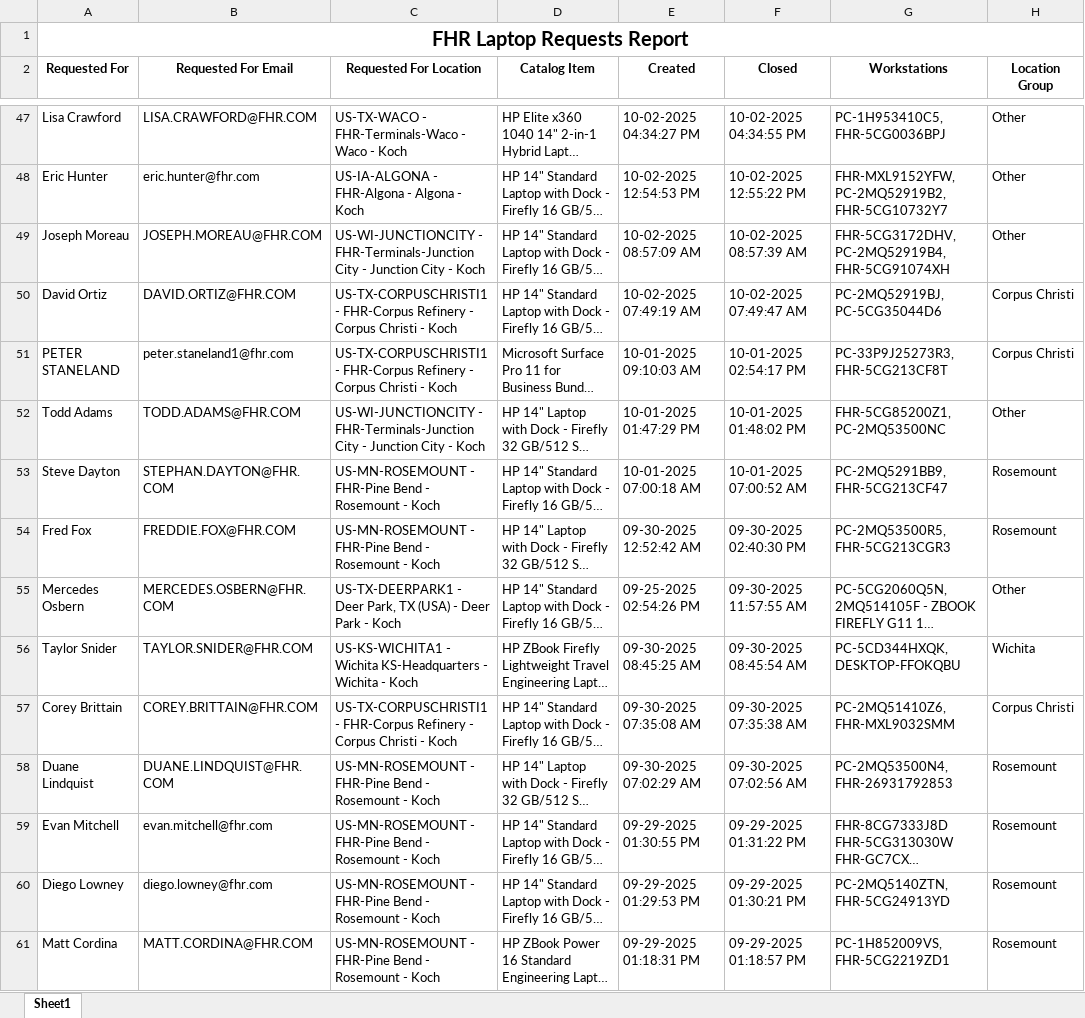
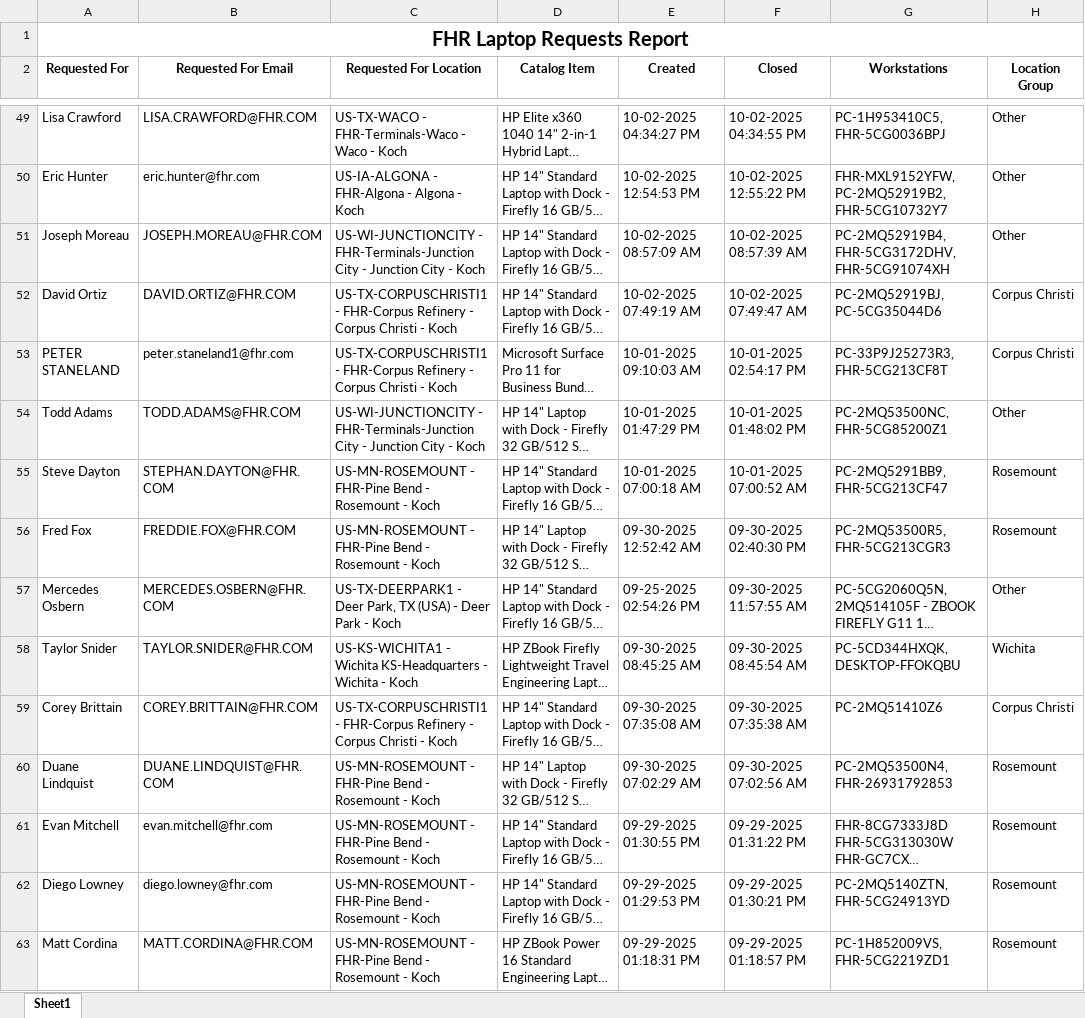
Before and after one commit to ellis-massey-FHR/fhr-device-audit, an Excel workbook: output/fhr_computer_requests.xlsx, sheet Sheet1, drawn as a sheet; only a part is shown, gaps mark what is left out; long unchanged cells end in …; values as stored, in another font and other column widths than the file's, no borders; charts and pictures not drawn; addresses are those after the commit; the diff covers the shown part only; the diff names each change by its address in the sheet, - before the commit and + after, or states it on an @@ line.

```diff
--- a/output/fhr_computer_requests.xlsx (sheet Sheet1)
+++ b/output/fhr_computer_requests.xlsx (sheet Sheet1)
-G51 (Workstations): FHR-5CG3172DHV, PC-2MQ52919B4, FHR-5CG91074XH
+G51 (Workstations): PC-2MQ52919B4, FHR-5CG3172DHV, FHR-5CG91074XH
-G54 (Workstations): FHR-5CG85200Z1, PC-2MQ53500NC
+G54 (Workstations): PC-2MQ53500NC, FHR-5CG85200Z1
-G59 (Workstations): PC-2MQ51410Z6, FHR-MXL9032SMM
+G59 (Workstations): PC-2MQ51410Z6
```
Also changed, not shown: 2 added rows, 2 removed rows and 30 edited cells elsewhere in this sheet, charts or pictures.
